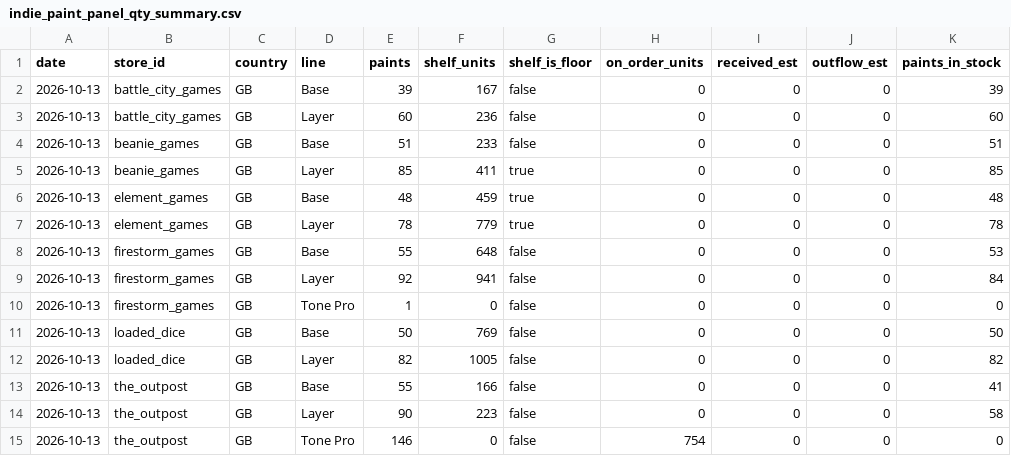
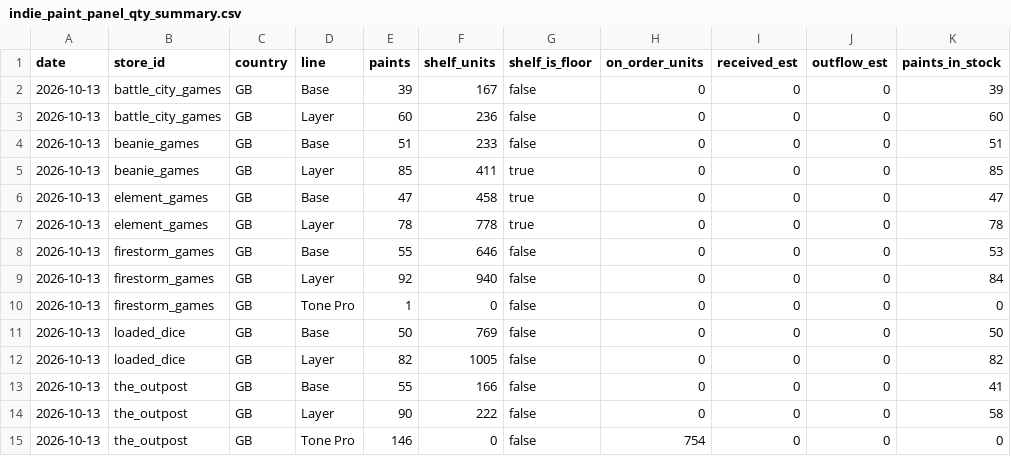
Before and after one commit to emmania1/warhammer-demand-dashboard, a CSV file: data/indie_paint_panel_qty_summary.csv, drawn as a sheet.

```diff
--- a/data/indie_paint_panel_qty_summary.csv
+++ b/data/indie_paint_panel_qty_summary.csv
@@ -5,6 +5,6 @@ date,store_id,country,line,paints,shelf_units,shelf_is_floor,on_order_units,rece
 2026-10-13,beanie_games,GB,Layer,85,411,true,0,0,0,85
-2026-10-13,element_games,GB,Base,48,459,true,0,0,0,48
-2026-10-13,element_games,GB,Layer,78,779,true,0,0,0,78
-2026-10-13,firestorm_games,GB,Base,55,648,false,0,0,0,53
-2026-10-13,firestorm_games,GB,Layer,92,941,false,0,0,0,84
+2026-10-13,element_games,GB,Base,47,458,true,0,0,0,47
+2026-10-13,element_games,GB,Layer,78,778,true,0,0,0,78
+2026-10-13,firestorm_games,GB,Base,55,646,false,0,0,0,53
+2026-10-13,firestorm_games,GB,Layer,92,940,false,0,0,0,84
 2026-10-13,firestorm_games,GB,Tone Pro,1,0,false,0,0,0,0
@@ -13,3 +13,3 @@ date,store_id,country,line,paints,shelf_units,shelf_is_floor,on_order_units,rece
 2026-10-13,the_outpost,GB,Base,55,166,false,0,0,0,41
-2026-10-13,the_outpost,GB,Layer,90,223,false,0,0,0,58
+2026-10-13,the_outpost,GB,Layer,90,222,false,0,0,0,58
 2026-10-13,the_outpost,GB,Tone Pro,146,0,false,754,0,0,0
```
Also changed, not shown: data/indie_paint_panel_qty_series.csv, data/indie_paint_panel_runs.csv, 3 other files.
